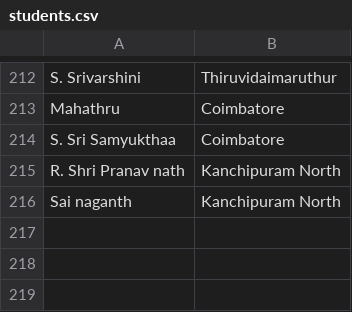
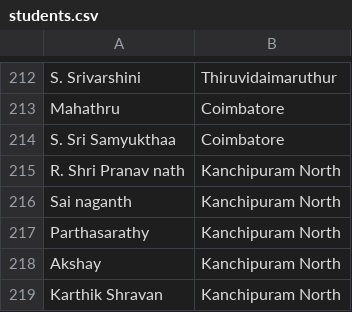
Before and after one commit to Tejeswar-16/Summer_Course_Attendance, a CSV file: public/students.csv, drawn as a sheet; only a part is shown, gaps mark what is left out; the diff names each change by its address in the sheet, - before the commit and + after, or states it on an @@ line.

Commit message:
added 3 names to the final list

```diff
--- a/public/students.csv
+++ b/public/students.csv
+row 217: Parthasarathy | Kanchipuram North
+row 218: Akshay | Kanchipuram North
+row 219: Karthik Shravan | Kanchipuram North
```
